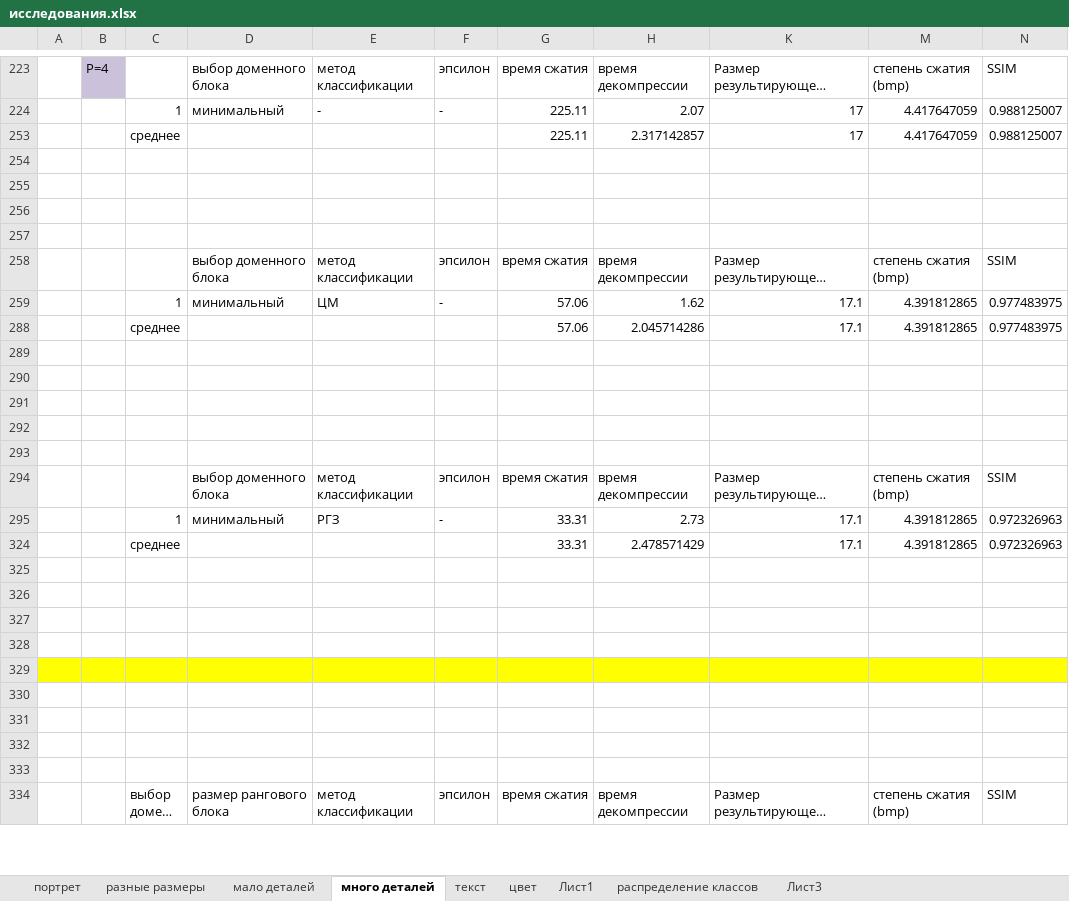
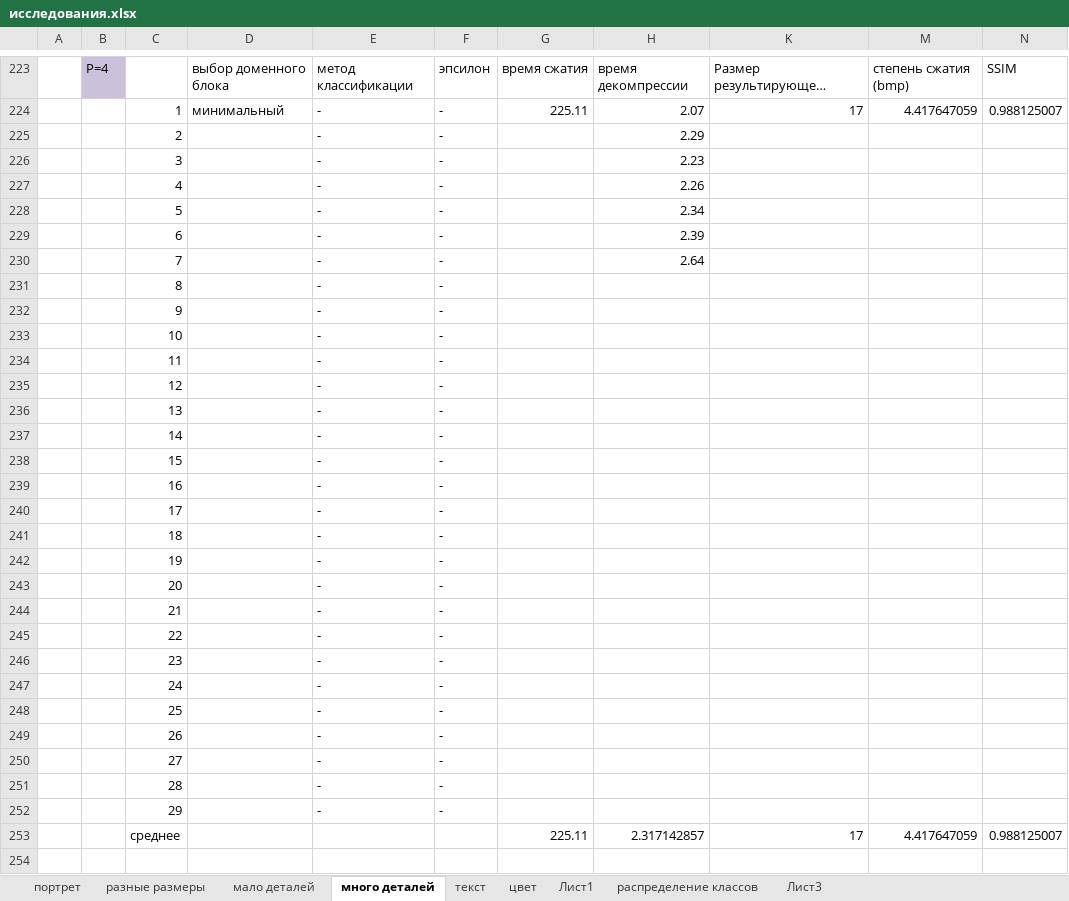
Before and after one commit to ViktoriaWofC/Fractl, an Excel workbook: documents/исследования.xlsx, sheet много деталей, drawn as a sheet; only a part is shown, gaps mark what is left out; the shorter side is filled out with more unchanged rows; long unchanged cells end in …; values as stored, in another font and other column widths than the file's, no borders; charts and pictures not drawn; the diff covers the shown part only; the diff names each change by its address in the sheet, - before the commit and + after, or states it on an @@ line.

```diff
--- a/documents/исследования.xlsx (sheet много деталей)
+++ b/documents/исследования.xlsx (sheet много деталей)
@@ row 225 unhidden:  |  | 2 |  | - | - |  | 2.29 @@
@@ row 226 unhidden:  |  | 3 |  | - | - |  | 2.23 @@
@@ row 227 unhidden:  |  | 4 |  | - | - |  | 2.26 @@
@@ row 228 unhidden:  |  | 5 |  | - | - |  | 2.34 @@
@@ row 229 unhidden:  |  | 6 |  | - | - |  | 2.39 @@
@@ row 230 unhidden:  |  | 7 |  | - | - |  | 2.64 @@
@@ row 231 unhidden:  |  | 8 |  | - | - @@
@@ row 232 unhidden:  |  | 9 |  | - | - @@
@@ row 233 unhidden:  |  | 10 |  | - | - @@
@@ row 234 unhidden:  |  | 11 |  | - | - @@
@@ row 235 unhidden:  |  | 12 |  | - | - @@
@@ row 236 unhidden:  |  | 13 |  | - | - @@
@@ row 237 unhidden:  |  | 14 |  | - | - @@
@@ row 238 unhidden:  |  | 15 |  | - | - @@
@@ row 239 unhidden:  |  | 16 |  | - | - @@
@@ row 240 unhidden:  |  | 17 |  | - | - @@
@@ row 241 unhidden:  |  | 18 |  | - | - @@
@@ row 242 unhidden:  |  | 19 |  | - | - @@
@@ row 243 unhidden:  |  | 20 |  | - | - @@
@@ row 244 unhidden:  |  | 21 |  | - | - @@
@@ row 245 unhidden:  |  | 22 |  | - | - @@
@@ row 246 unhidden:  |  | 23 |  | - | - @@
@@ row 247 unhidden:  |  | 24 |  | - | - @@
@@ row 248 unhidden:  |  | 25 |  | - | - @@
@@ row 249 unhidden:  |  | 26 |  | - | - @@
@@ row 250 unhidden:  |  | 27 |  | - | - @@
@@ row 251 unhidden:  |  | 28 |  | - | - @@
@@ row 252 unhidden:  |  | 29 |  | - | - @@
```
Also changed, not shown: 24 added rows, 30 removed rows, 25 edited cells and cell formats elsewhere in this sheet, sheet портрет, sheet мало деталей, formulas that keep their value, hidden cells, charts or pictures.
